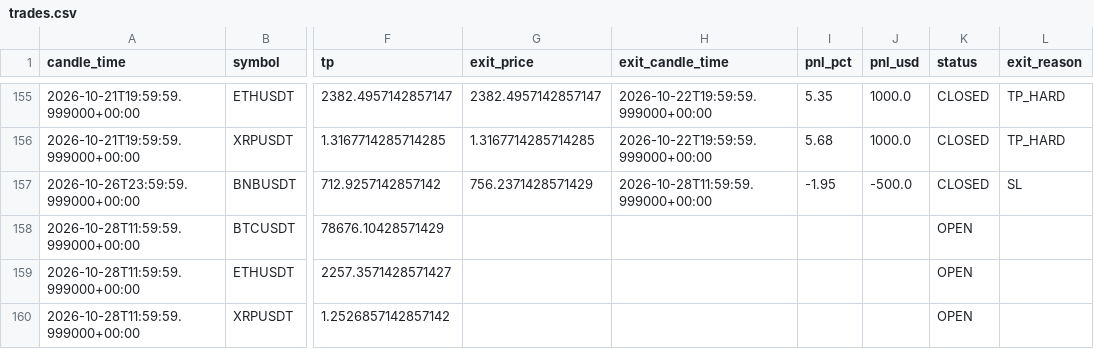
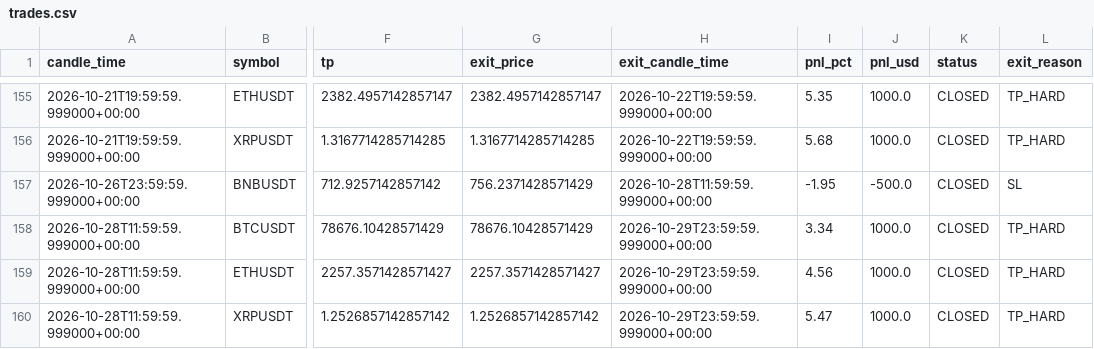
Before and after one commit to kushgbisen/cron-trader, a CSV file: logs/regime_rsi/trades.csv, drawn as a sheet; only a part is shown, gaps mark what is left out; the diff names each change by its address in the sheet, - before the commit and + after, or states it on an @@ line.

```diff
--- a/logs/regime_rsi/trades.csv
+++ b/logs/regime_rsi/trades.csv
-G158 (exit_price): (empty)
+G158 (exit_price): 78676.10428571429
-H158:H160 (exit_candle_time): (empty)
+H158:H160 (exit_candle_time): 2026-10-29T23:59:59.999000+00:00
-I158 (pnl_pct): (empty)
+I158 (pnl_pct): 3.34
-J158:J160 (pnl_usd): (empty)
+J158:J160 (pnl_usd): 1000.0
-K158:K160 (status): OPEN
+K158:K160 (status): CLOSED
-L158:L160 (exit_reason): (empty)
+L158:L160 (exit_reason): TP_HARD
-G159 (exit_price): (empty)
+G159 (exit_price): 2257.3571428571427
-I159 (pnl_pct): (empty)
+I159 (pnl_pct): 4.56
-G160 (exit_price): (empty)
+G160 (exit_price): 1.2526857142857142
-I160 (pnl_pct): (empty)
+I160 (pnl_pct): 5.47
```
Also changed, not shown: logs/h4_breakout_ensemble/trades.csv, logs/weekly_breakout/trades.csv, 9 other files.
